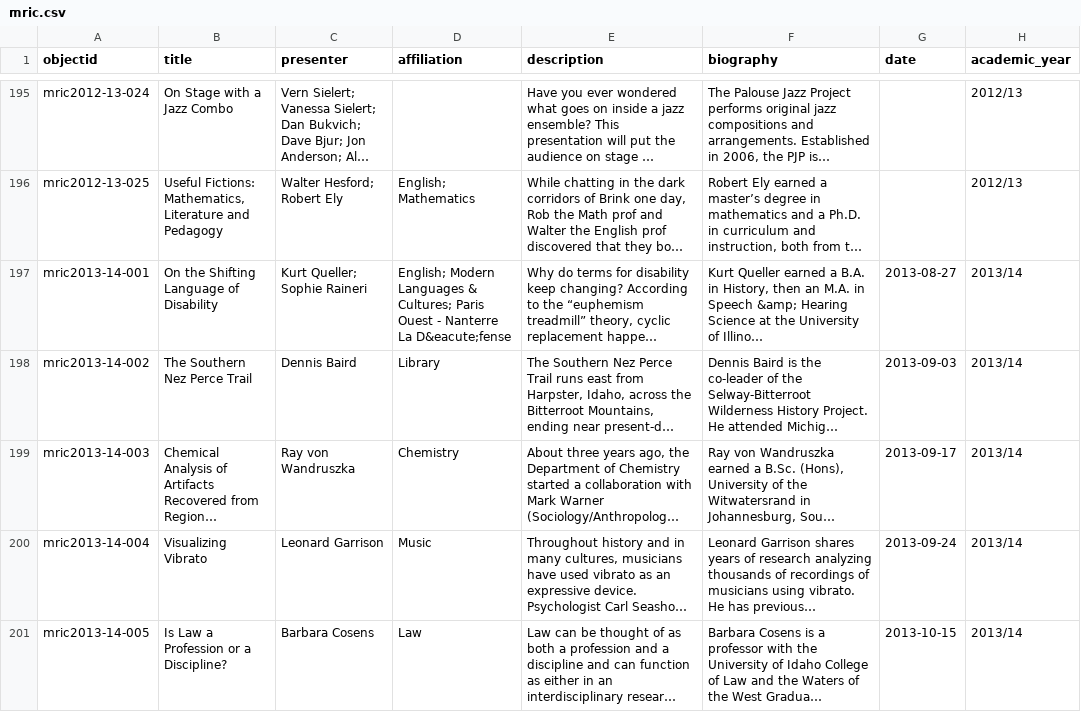
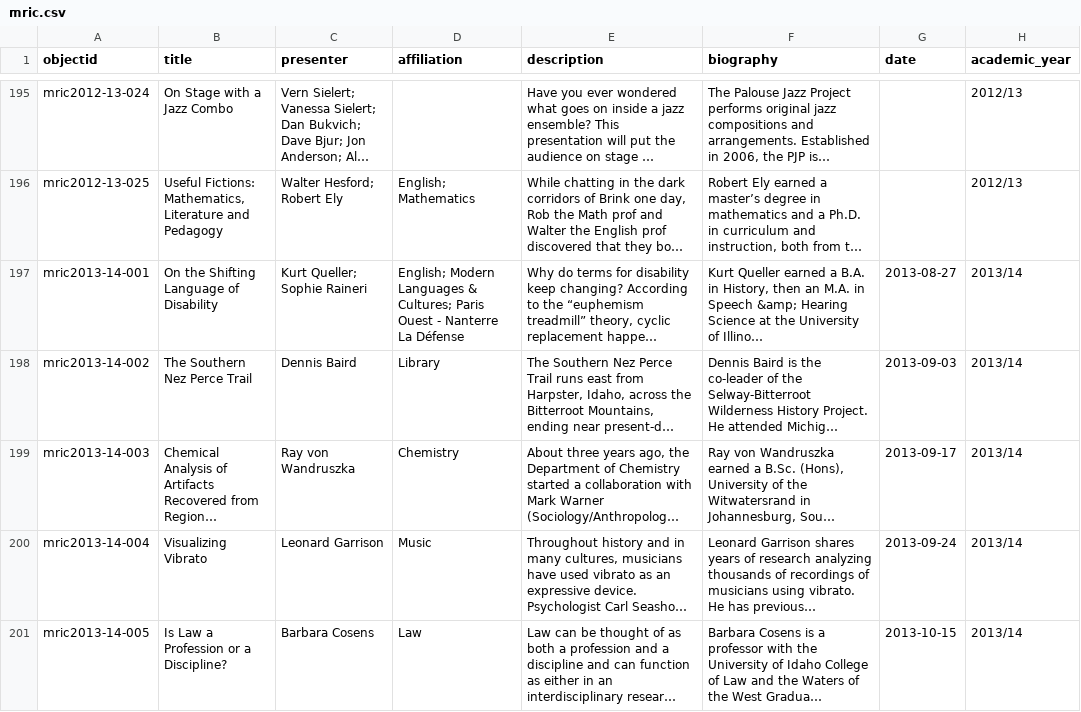
Before and after one commit to uidaholib/campus-collections-template, a CSV file: _data/mric.csv, drawn as a sheet; only a part is shown, gaps mark what is left out; long unchanged cells end in …; the diff names each change by its address in the sheet, - before the commit and + after, or states it on an @@ line.

```diff
--- a/_data/mric.csv
+++ b/_data/mric.csv
-D197 (affiliation): …Nanterre La D&eacute;fense
+D197 (affiliation): …Nanterre La Défense
```
Also changed, not shown: 4 other files.
